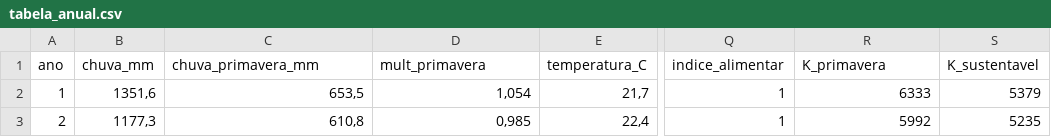
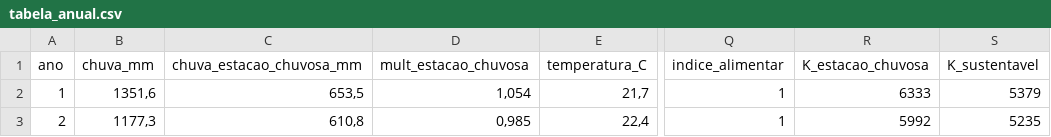
Before and after one commit to willkersonchess-netizen/WILLKERSimula-o-de-coelhos-em-uma-ilha, a CSV file: dados/tabela_anual.csv, drawn as a sheet; only a part is shown, gaps mark what is left out; the diff names each change by its address in the sheet, - before the commit and + after, or states it on an @@ line.

Commit message:
Revisao v2.5: correcoes de interface e interacao
- Central de experimento reorganizada, com resultado, historico e botoes de acao
- Risco de extincao calculado em segundo plano (Web Worker)
- Troca de duracao instantanea tambem nos experimentos
- Corrige frases com genero errado, tabela de predadores desalinhada, coluna F zerada,
  texto dos predadores, textos presos a primavera, capitulo final e cenarios de estacoes

```diff
--- a/dados/tabela_anual.csv
+++ b/dados/tabela_anual.csv
-C1: chuva_primavera_mm
+C1: chuva_estacao_chuvosa_mm
-D1: mult_primavera
+D1: mult_estacao_chuvosa
-R1: K_primavera
+R1: K_estacao_chuvosa
```
Also changed, not shown: dados/cenarios.csv, 9 other files.
